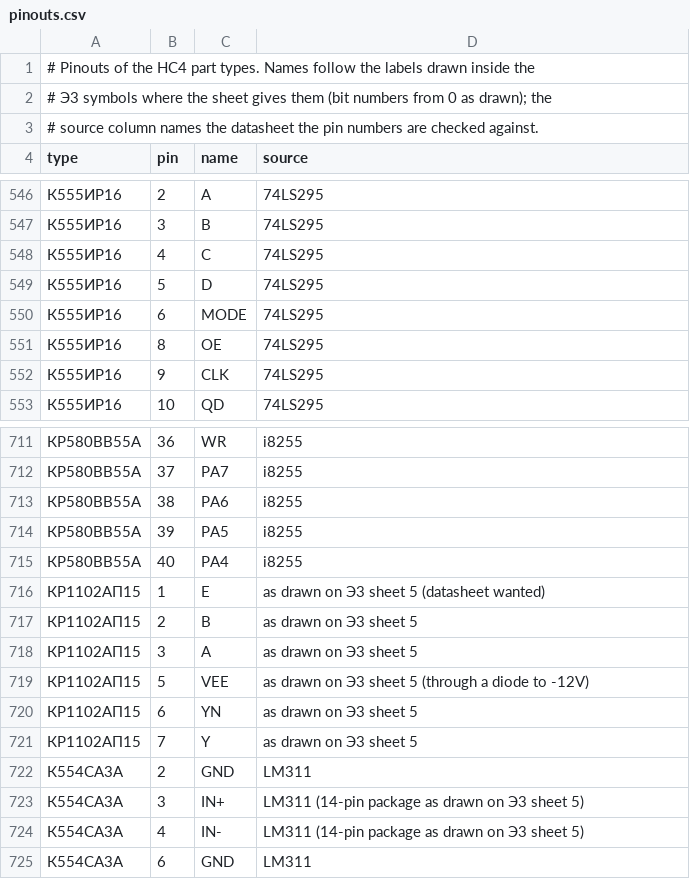
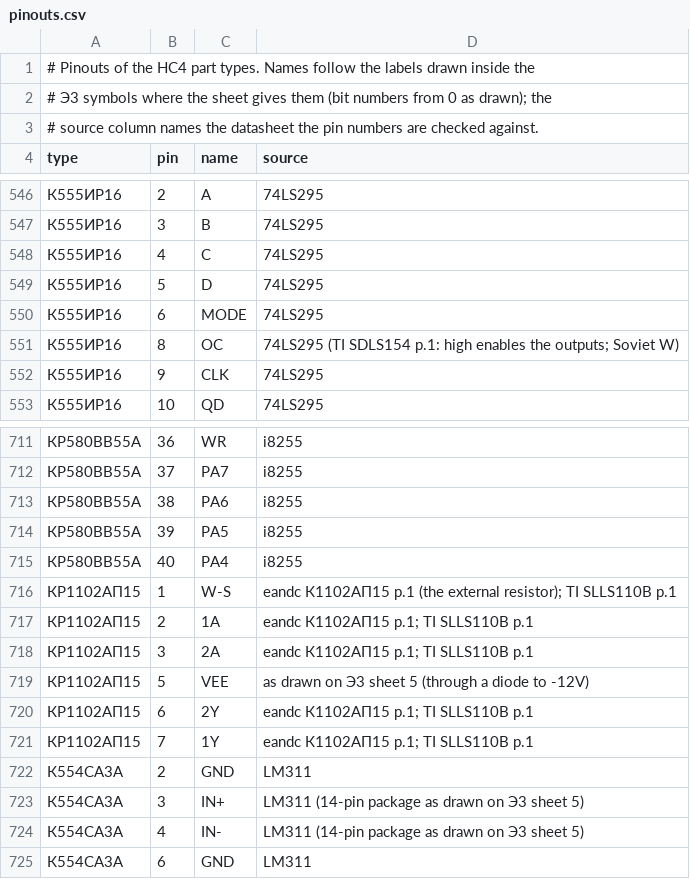
Before and after one commit to vvv104/ms0515-fpga, a CSV file: netlist/pinouts.csv, drawn as a sheet; only a part is shown, gaps mark what is left out.

```diff
--- a/netlist/pinouts.csv
+++ b/netlist/pinouts.csv
@@ -550,3 +550,3 @@ type,pin,name,source
 К555ИР16,6,MODE,74LS295
-К555ИР16,8,OE,74LS295
+К555ИР16,8,OC,74LS295 (TI SDLS154 p.1: high enables the outputs; Soviet W)
 К555ИР16,9,CLK,74LS295
@@ -715,8 +715,8 @@ type,pin,name,source
 КР580ВВ55А,40,PA4,i8255
-КР1102АП15,1,E,as drawn on Э3 sheet 5 (datasheet wanted)
-КР1102АП15,2,B,as drawn on Э3 sheet 5
-КР1102АП15,3,A,as drawn on Э3 sheet 5
+КР1102АП15,1,W-S,eandc К1102АП15 p.1 (the external resistor); TI SLLS110B p.1
+КР1102АП15,2,1A,eandc К1102АП15 p.1; TI SLLS110B p.1
+КР1102АП15,3,2A,eandc К1102АП15 p.1; TI SLLS110B p.1
 КР1102АП15,5,VEE,as drawn on Э3 sheet 5 (through a diode to -12V)
-КР1102АП15,6,YN,as drawn on Э3 sheet 5
-КР1102АП15,7,Y,as drawn on Э3 sheet 5
+КР1102АП15,6,2Y,eandc К1102АП15 p.1; TI SLLS110B p.1
+КР1102АП15,7,1Y,eandc К1102АП15 p.1; TI SLLS110B p.1
 К554СА3А,2,GND,LM311
```
Also changed, not shown: netlist/analog.csv, 8 other files.
